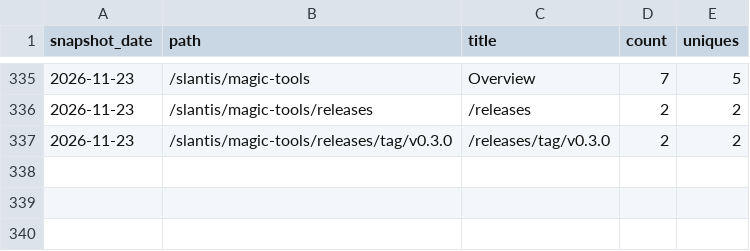
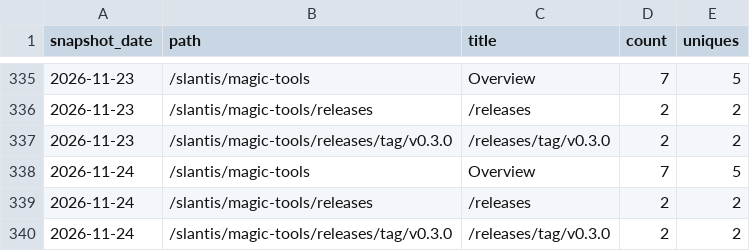
Before and after one commit to slantis/magic-tools, a CSV file: paths.csv, drawn as a sheet; only a part is shown, gaps mark what is left out; the diff names each change by its address in the sheet, - before the commit and + after, or states it on an @@ line.

```diff
--- a/paths.csv
+++ b/paths.csv
+row 338: 2026-11-24 | /slantis/magic-tools | Overview | 7 | 5
+row 339: 2026-11-24 | /slantis/magic-tools/releases | /releases | 2 | 2
+row 340: 2026-11-24 | /slantis/magic-tools/releases/tag/v0.3.0 | /releases/tag/v0.3.0 | 2 | 2
```
Also changed, not shown: clones.csv, referrers.csv, 3 other files.
